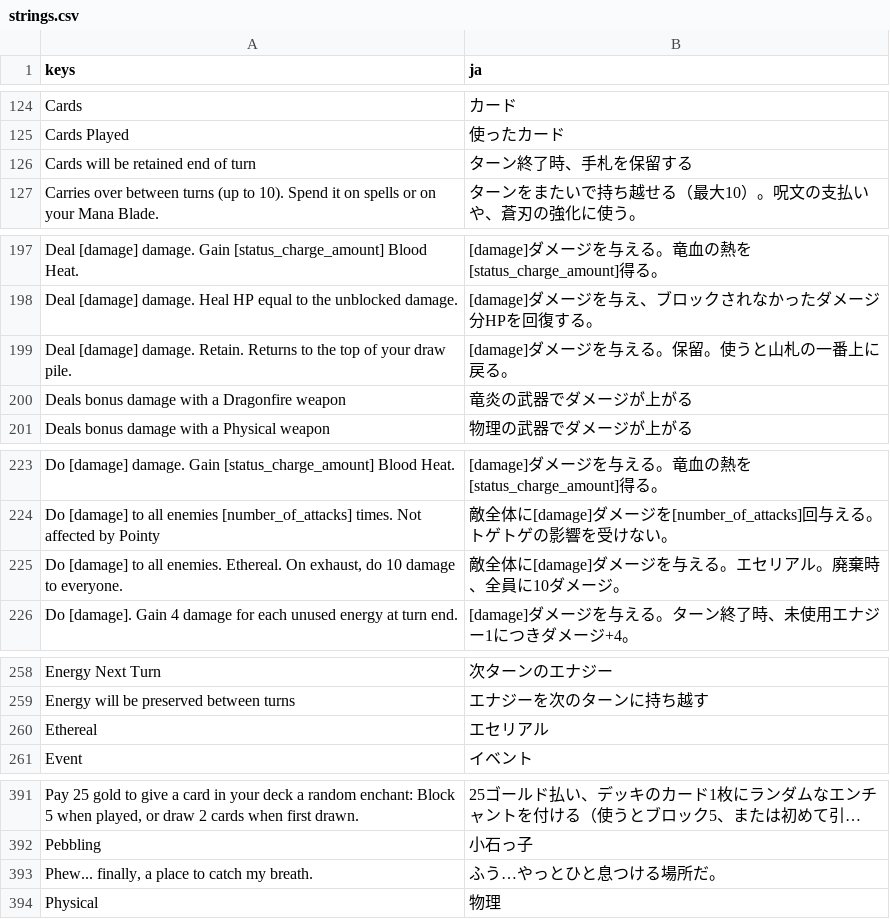
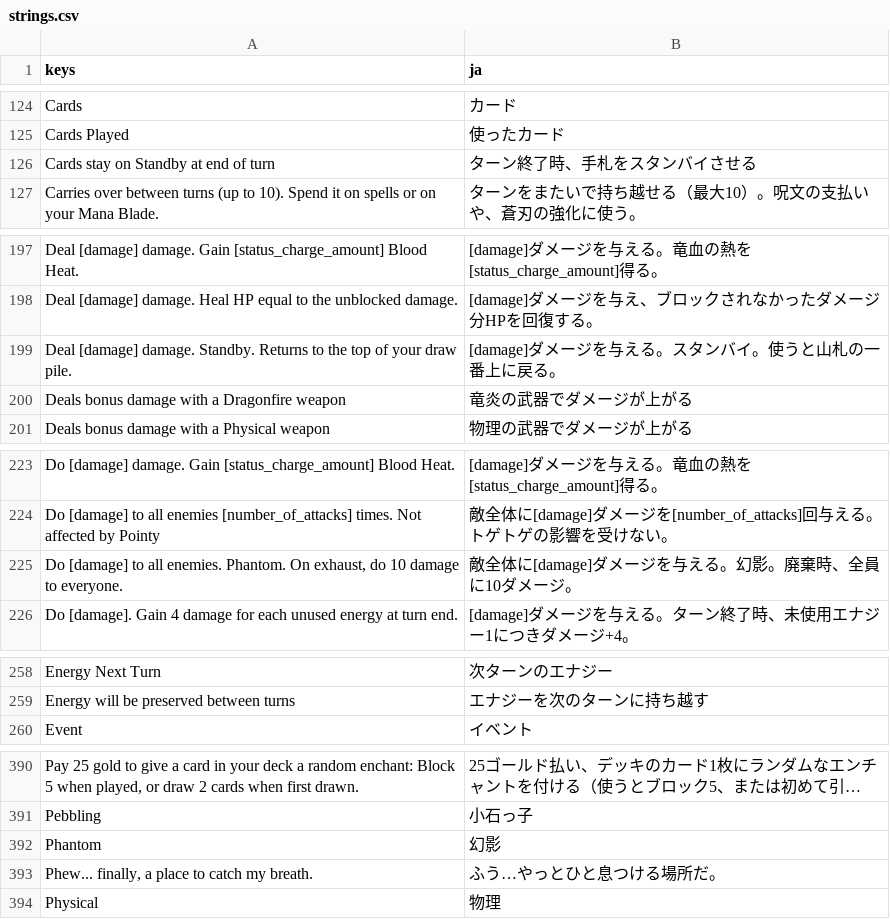
Before and after one commit to musoukun/openslaythe, a CSV file: localization/strings.csv, drawn as a sheet; only a part is shown, gaps mark what is left out; long unchanged cells end in …; removed rows and columns are numbered as before the commit, all else as after; the diff covers the shown part only; the diff names each change by its address in the sheet, - before the commit and + after, or states it on an @@ line.

```diff
--- a/localization/strings.csv
+++ b/localization/strings.csv
-row 126: Cards will be retained end of turn | ターン終了時、手札を保留する
+row 126: Cards stay on Standby at end of turn | ターン終了時、手札をスタンバイさせる
-A199 (keys): …[damage] damage. Retain. Returns to…
+A199 (keys): …[damage] damage. Standby. Returns to…
-B199 (ja): [damage]ダメージを与える。保留。使うと山札の一番上に戻る。
+B199 (ja): [damage]ダメージを与える。スタンバイ。使うと山札の一番上に戻る。
-A225 (keys): …all enemies. Ethereal. On exhaust,…
+A225 (keys): …all enemies. Phantom. On exhaust,…
-B225 (ja): 敵全体に[damage]ダメージを与える。エセリアル。廃棄時、全員に10ダメージ。
+B225 (ja): 敵全体に[damage]ダメージを与える。幻影。廃棄時、全員に10ダメージ。
-row 260: Ethereal | エセリアル
+row 392: Phantom | 幻影
```
Also changed, not shown: 1 added row, 1 removed row and 3 edited cells elsewhere in this file, 11 other files.
